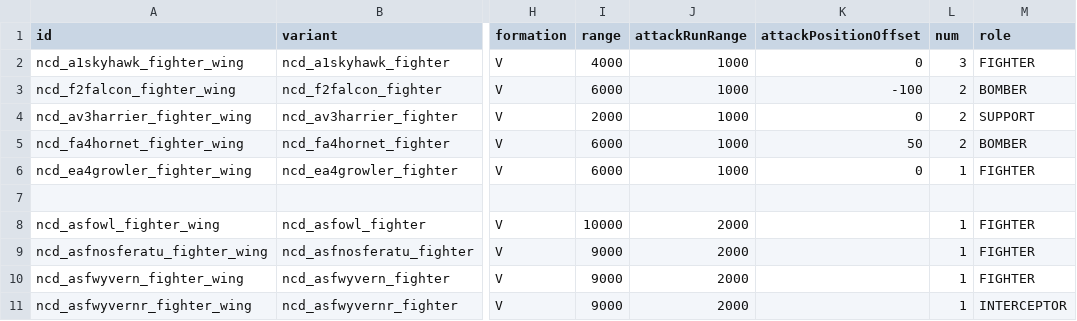
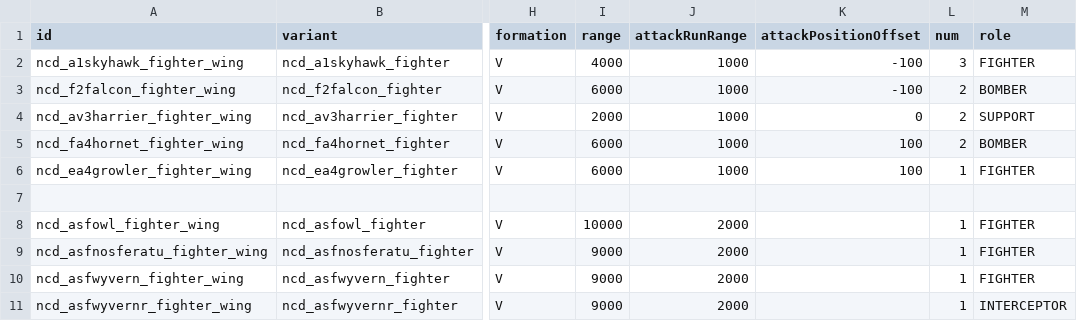
Before and after one commit to Spectre907YT/Arion-Battle_Stations, a CSV file: data/hulls/wing_data.csv, drawn as a sheet; only a part is shown, gaps mark what is left out; the diff names each change by its address in the sheet, - before the commit and + after, or states it on an @@ line.

```diff
--- a/data/hulls/wing_data.csv
+++ b/data/hulls/wing_data.csv
-K2 (attackPositionOffset): 0
+K2 (attackPositionOffset): -100
-K5 (attackPositionOffset): 50
+K5 (attackPositionOffset): 100
-K6 (attackPositionOffset): 0
+K6 (attackPositionOffset): 100
```
Also changed, not shown: data/hulls/ship_data.csv, data/strings/descriptions.csv, 8 other files.
